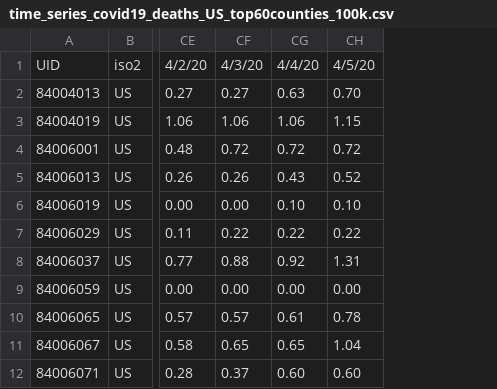
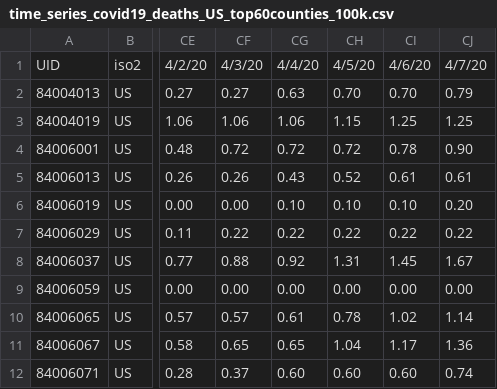
Before and after one commit to AlexHorovitz/covid-19-trends-per-100k, a CSV file: data/time_series_covid19_deaths_US_top60counties_100k.csv, drawn as a sheet; only a part is shown, gaps mark what is left out; the diff names each change by its address in the sheet, - before the commit and + after, or states it on an @@ line.

Commit message:
daily data update deaths

```diff
--- a/data/time_series_covid19_deaths_US_top60counties_100k.csv
+++ b/data/time_series_covid19_deaths_US_top60counties_100k.csv
+column CI, rows 1-12: 4/6/20 | 0.70 | 1.25 | 0.78 | 0.61 | 0.10 | 0.22 | 1.45 | 0.00 | 1.02 | 1.17 | 0.60
+column CJ, rows 1-12: 4/7/20 | 0.79 | 1.25 | 0.90 | 0.61 | 0.20 | 0.22 | 1.67 | 0.00 | 1.14 | 1.36 | 0.74
```
Also changed, not shown: 1 other file.
